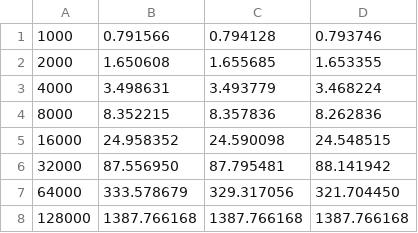
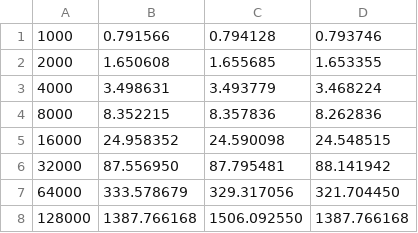
Before and after one commit to yuyichao/explore, a CSV file: julia/bench_codegen/timing.csv, drawn as a sheet.

Commit message:
[julia/bench_codegen] update timing plot

```diff
--- a/julia/bench_codegen/timing.csv
+++ b/julia/bench_codegen/timing.csv
@@ -7,2 +7,2 @@
 64000,333.578679,329.317056,321.704450
-128000,1387.766168,1387.766168,1387.766168
+128000,1387.766168,1506.092550,1387.766168
```
Also changed, not shown: 1 other file.
